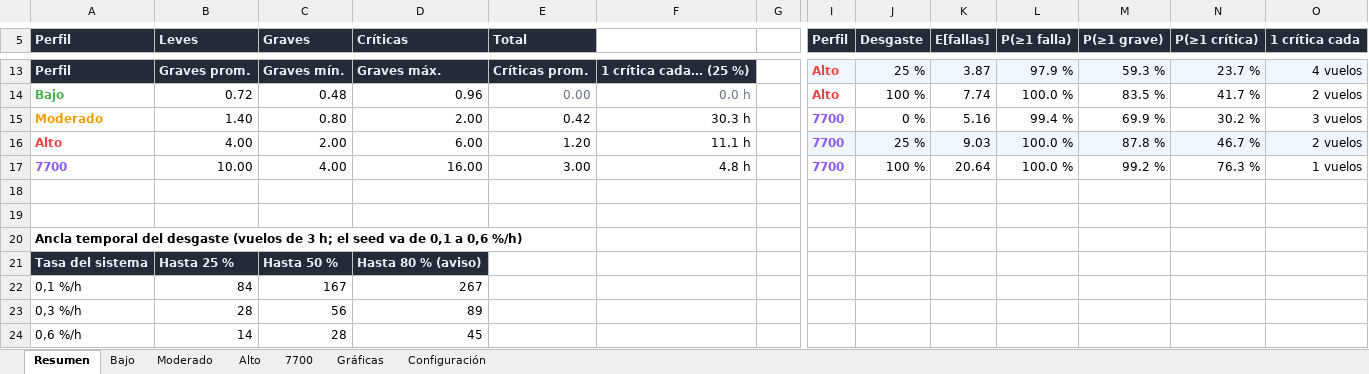
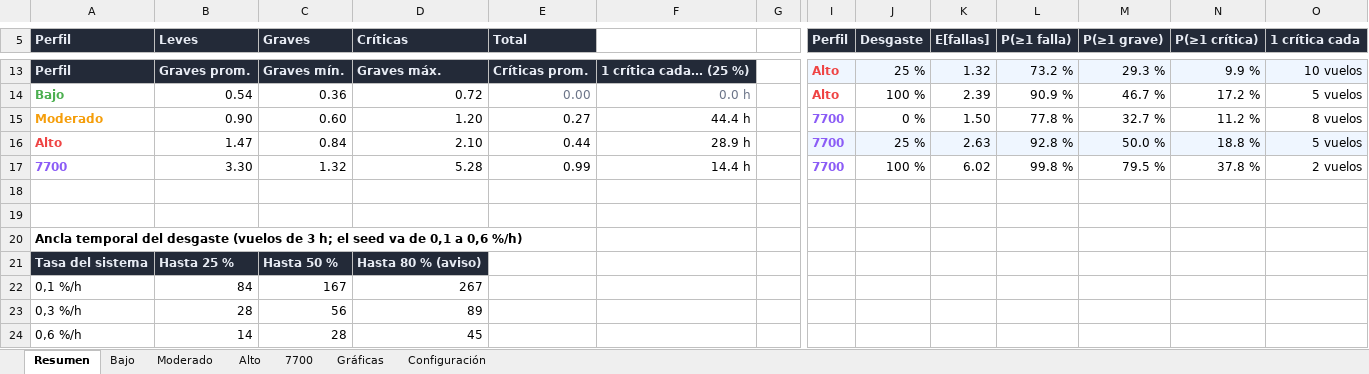
Before and after one commit to mathi0101/Fenix-Failures-Dispatcher, an Excel workbook: docs/balance/balance-realistic.xlsx, sheet Resumen, drawn as a sheet; only a part is shown, gaps mark what is left out; values as stored, in another font and other column widths than the file's, no borders; removed rows and columns are numbered as before the commit, all else as after; rows hold the shown columns only; the diff covers the shown part only; the diff names each change by its address in the sheet, - before the commit and + after, or states it on an @@ line.

Commit message:
feat(realistic): fallas aleatorias temporales con auto-resolución en el tick
- La temporalidad es del sorteo, no del catálogo: cada sorteo aleatorio (solo leves y graves; las críticas nunca) tiene TemporaryFailureProbability (0,25) de salir temporal con vida uniforme TemporaryLifetimeMin/MaxMinutes (10-30) de tiempo de escenario, tras la cual se desactiva sola. Se descartó marcar fallas en failures.json: menos curaduría frágil, ajustable como cualquier perilla.
- Motor: dado en SendFailureAndRecordAsync (único cuello de armado, cubre sorteo directo y cola offline); TriggeredFailure.ExpiresAtUtc (columna nueva nullable, migración AddTriggeredFailureExpiresAtUtc — la app la aplica con MigrateAsync al arrancar); expiración en el tick (ExpireTemporaryFailuresAsync, tras la reconciliación) con desarme del simulador + AutoResolved/EngineAuto + evento FAILURE_EXPIRED_TEMPORARY. Desarme fallido reintenta al próximo tick; huérfanas expiran al reanudar; la expiración no renueva la tregua crítica; score y tope de simultáneas se liberan solos.
- UI: ninguna — el piloto ve la falla desaparecer sola (misterio con sentido); solo el log de eventos de la sesión.
- Tests: 5 nuevos (RealisticFailurePolicyTemporaryTests, reloj y RNG deterministas); fixture de engine con TemporaryFailureProbability = 0; RealisticExpectationServiceTests recalcula 2 derivaciones que asumían Moderado ×1,0 (hoy 1,3). Suite 254/254, build 0 errores. No verificado en sesión real MSFS/Fenix.
- Docs: tipos-de-falla.md §4.3/§7/§8, estado-y-diseno y CHANGELOG.

```diff
--- a/docs/balance/balance-realistic.xlsx (sheet Resumen)
+++ b/docs/balance/balance-realistic.xlsx (sheet Resumen)
-K13 (E[fallas]): 3.87
+K13 (E[fallas]): 1.32
-L13 (P(≥1 falla)): 97.9 %
+L13 (P(≥1 falla)): 73.2 %
-M13 (P(≥1 grave)): 59.3 %
+M13 (P(≥1 grave)): 29.3 %
-N13 (P(≥1 crítica)): 23.7 %
+N13 (P(≥1 crítica)): 9.9 %
-O13 (1 crítica cada): 4 vuelos
+O13 (1 crítica cada): 10 vuelos
-B14 (Leves): 0.72
+B14 (Leves): 0.54
-C14 (Graves): 0.48
+C14 (Graves): 0.36
-D14 (Críticas): 0.96
+D14 (Críticas): 0.72
-K14 (E[fallas]): 7.74
+K14 (E[fallas]): 2.39
-L14 (P(≥1 falla)): 100.0 %
+L14 (P(≥1 falla)): 90.9 %
-M14 (P(≥1 grave)): 83.5 %
+M14 (P(≥1 grave)): 46.7 %
-N14 (P(≥1 crítica)): 41.7 %
+N14 (P(≥1 crítica)): 17.2 %
-O14 (1 crítica cada): 2 vuelos
+O14 (1 crítica cada): 5 vuelos
-row 15: Moderado | 1.40 | 0.80 | 2.00 | 0.42 | 30.3 h |  | 7700 | 0 % | 5.16 | 99.4 % | 69.9 % | 30.2 % | 3 vuelos
-row 16: Alto | 4.00 | 2.00 | 6.00 | 1.20 | 11.1 h |  | 7700 | 25 % | 9.03 | 100.0 % | 87.8 % | 46.7 % | 2 vuelos
+row 15: Moderado | 0.90 | 0.60 | 1.20 | 0.27 | 44.4 h |  | 7700 | 0 % | 1.50 | 77.8 % | 32.7 % | 11.2 % | 8 vuelos
+row 16: Alto | 1.47 | 0.84 | 2.10 | 0.44 | 28.9 h |  | 7700 | 25 % | 2.63 | 92.8 % | 50.0 % | 18.8 % | 5 vuelos
-B17 (Leves): 10.00
+B17 (Leves): 3.30
-C17 (Graves): 4.00
+C17 (Graves): 1.32
-D17 (Críticas): 16.00
+D17 (Críticas): 5.28
-E17 (Total): 3.00
+E17 (Total): 0.99
-F17: 4.8 h
+F17: 14.4 h
-K17 (E[fallas]): 20.64
+K17 (E[fallas]): 6.02
-L17 (P(≥1 falla)): 100.0 %
+L17 (P(≥1 falla)): 99.8 %
-M17 (P(≥1 grave)): 99.2 %
+M17 (P(≥1 grave)): 79.5 %
-N17 (P(≥1 crítica)): 76.3 %
+N17 (P(≥1 crítica)): 37.8 %
-O17 (1 crítica cada): 1 vuelos
+O17 (1 crítica cada): 2 vuelos
```
Also changed, not shown: 3 added rows, 3 removed rows and 25 edited cells elsewhere in this sheet, sheet Alto, sheet 7700, sheet Moderado, sheet Bajo, sheet Gráficas, sheet Configuración, charts or pictures, 16 other files.
